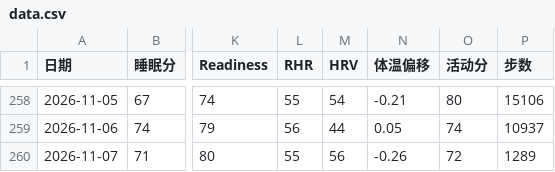
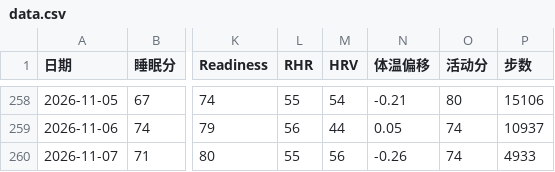
Before and after one commit to bruceR699/health-data, a CSV file: data.csv, drawn as a sheet; only a part is shown, gaps mark what is left out; the diff names each change by its address in the sheet, - before the commit and + after, or states it on an @@ line.

Commit message:
更新 data.csv

```diff
--- a/data.csv
+++ b/data.csv
-O260 (活动分): 72
+O260 (活动分): 74
-P260 (步数): 1289
+P260 (步数): 4933
```
